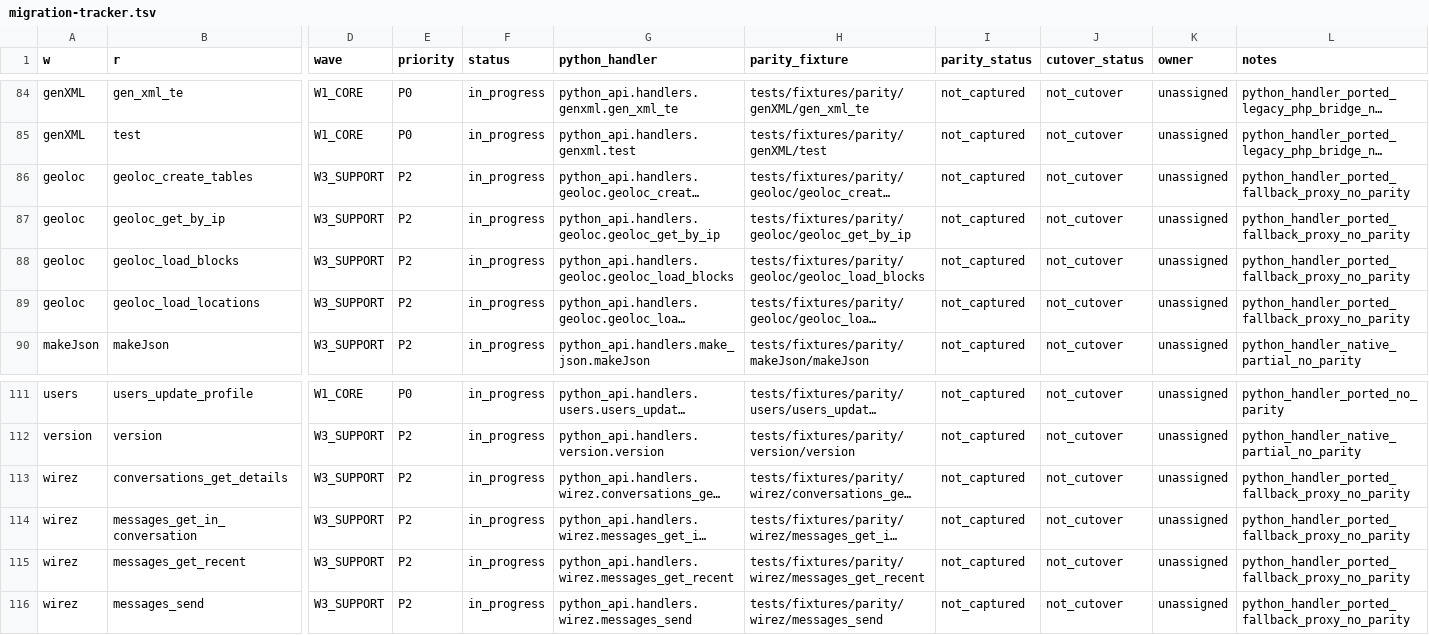
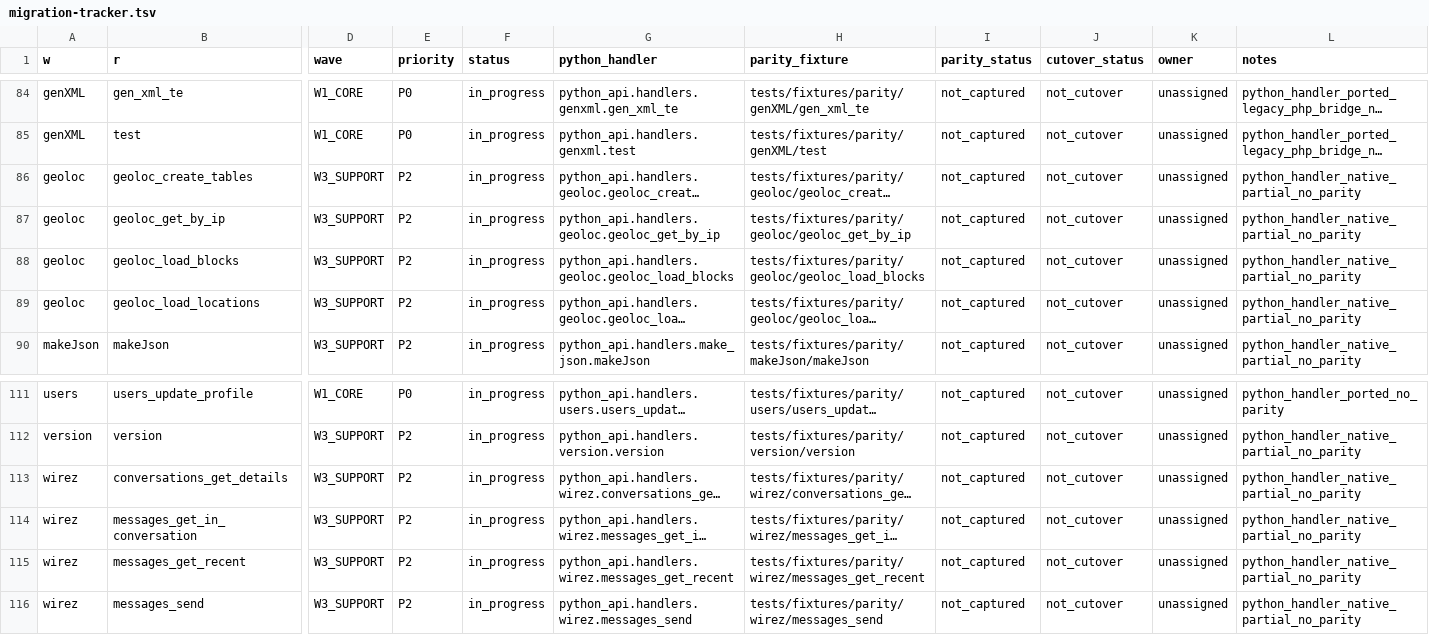
Before and after one commit to CRLibre/API_Hacienda, a TSV file: migration/python-api/python_api/data/migration-tracker.tsv, drawn as a sheet; only a part is shown, gaps mark what is left out; long unchanged cells end in …; the diff names each change by its address in the sheet, - before the commit and + after, or states it on an @@ line.

Commit message:
migration: port geoloc and wirez routes to native handlers

```diff
--- a/migration/python-api/python_api/data/migration-tracker.tsv
+++ b/migration/python-api/python_api/data/migration-tracker.tsv
-L86:L89 (notes): python_handler_ported_fallback_proxy_no_parity
+L86:L89 (notes): python_handler_native_partial_no_parity
-L113:L116 (notes): python_handler_ported_fallback_proxy_no_parity
+L113:L116 (notes): python_handler_native_partial_no_parity
```
Also changed, not shown: 5 other files.
